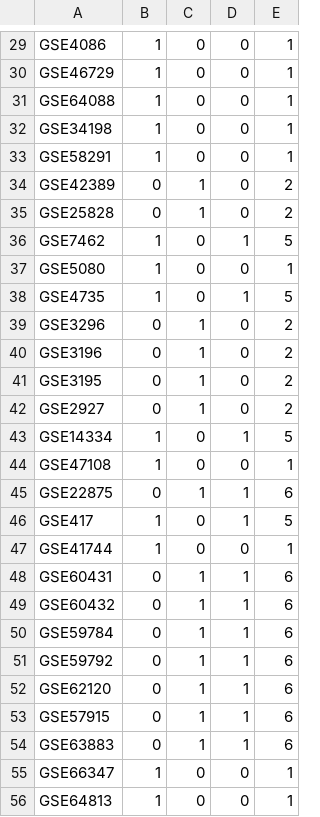
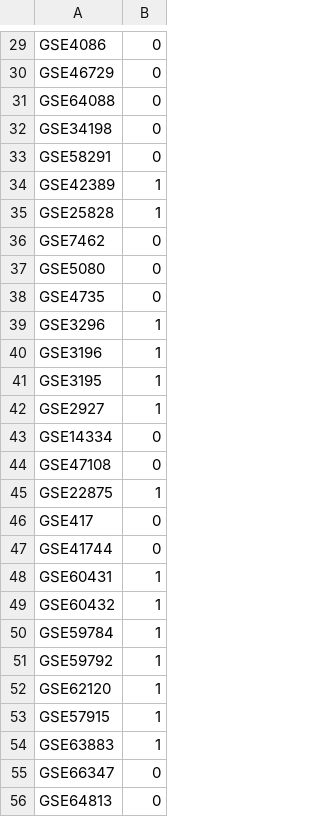
Before and after one commit to sls-kwan/GEOMetaQuery, a CSV file: trainingoutput.csv, drawn as a sheet; only a part is shown, gaps mark what is left out; the diff covers the shown part only; the diff names each change by its address in the sheet, - before the commit and + after, or states it on an @@ line.

```diff
--- a/trainingoutput.csv
+++ b/trainingoutput.csv
-column C, rows 29-56: 0 | 0 | 0 | 0 | 0 | 1 | 1 | 0 | 0 | 0 | 1 | 1 | 1 | 1 | 0 | 0 | 1 | 0 | 0 | 1 | 1 | 1 | 1 | 1 | 1 | 1 | 0 | 0
-column D, rows 29-56: 0 | 0 | 0 | 0 | 0 | 0 | 0 | 1 | 0 | 1 | 0 | 0 | 0 | 0 | 1 | 0 | 1 | 1 | 0 | 1 | 1 | 1 | 1 | 1 | 1 | 1 | 0 | 0
-column E, rows 29-56: 1 | 1 | 1 | 1 | 1 | 2 | 2 | 5 | 1 | 5 | 2 | 2 | 2 | 2 | 5 | 1 | 6 | 5 | 1 | 6 | 6 | 6 | 6 | 6 | 6 | 6 | 1 | 1
-B29:B33: 1
+B29:B33: 0
-B34:B35: 0
+B34:B35: 1
-B36:B38: 1
+B36:B38: 0
-B39:B42: 0
+B39:B42: 1
-B43:B44: 1
+B43:B44: 0
-B45: 0
+B45: 1
-B46:B47: 1
+B46:B47: 0
-B48:B54: 0
+B48:B54: 1
-B55:B56: 1
+B55:B56: 0
```
Also changed, not shown: 104 edited cells elsewhere in this file, 12 other files.
